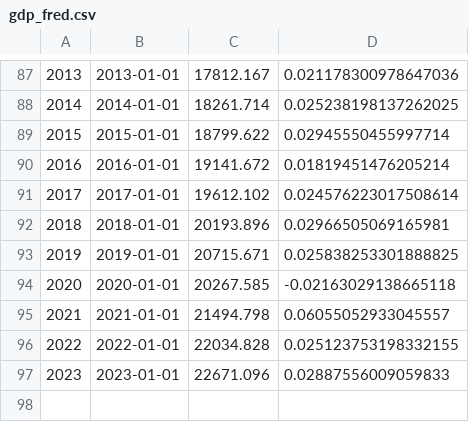
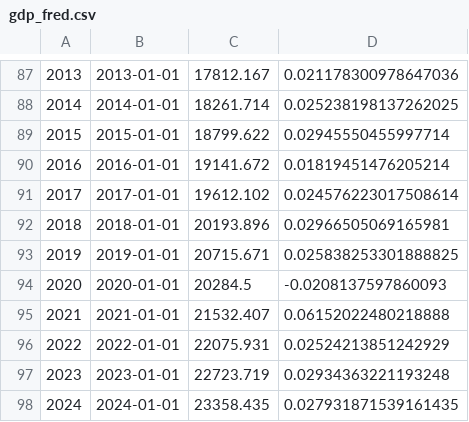
Before and after one commit to druce/portfolio_optimization, a CSV file: gdp_fred.csv, drawn as a sheet; only a part is shown, gaps mark what is left out; the diff names each change by its address in the sheet, - before the commit and + after, or states it on an @@ line.

```diff
--- a/gdp_fred.csv
+++ b/gdp_fred.csv
-C94: 20267.585
+C94: 20284.5
-D94: -0.02163029138665118
+D94: -0.0208137597860093
-C95: 21494.798
+C95: 21532.407
-D95: 0.06055052933045557
+D95: 0.06152022480218888
-C96: 22034.828
+C96: 22075.931
-D96: 0.025123753198332155
+D96: 0.02524213851242929
-C97: 22671.096
+C97: 22723.719
-D97: 0.02887556009059833
+D97: 0.02934363221193248
+row 98: 2024 | 2024-01-01 | 23358.435 | 0.027931871539161435
```
Also changed, not shown: 2 other files.
